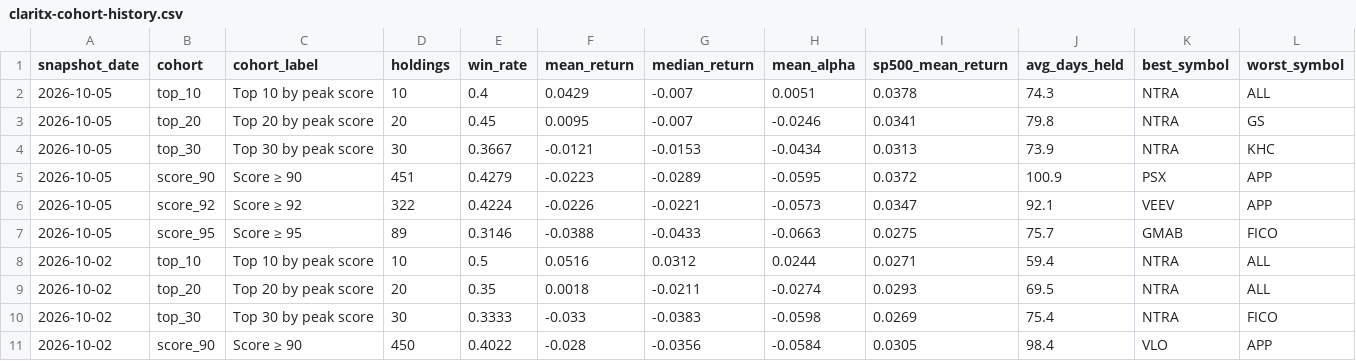
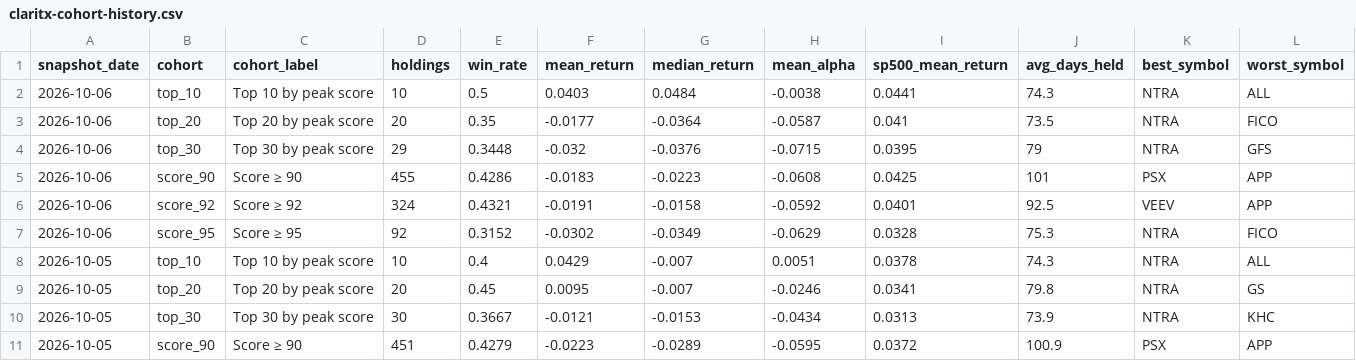
Before and after one commit to Orcules/claritx-forward-test, a CSV file: data/claritx-cohort-history.csv, drawn as a sheet; only a part is shown; the shorter side is filled out with more unchanged rows; the diff names each change by its address in the sheet, - before the commit and + after, or states it on an @@ line.

```diff
--- a/data/claritx-cohort-history.csv
+++ b/data/claritx-cohort-history.csv
+row 2: 2026-10-06 | top_10 | Top 10 by peak score | 10 | 0.5 | 0.0403 | 0.0484 | -0.0038 | 0.0441 | 74.3 | NTRA | ALL
+row 3: 2026-10-06 | top_20 | Top 20 by peak score | 20 | 0.35 | -0.0177 | -0.0364 | -0.0587 | 0.041 | 73.5 | NTRA | FICO
+row 4: 2026-10-06 | top_30 | Top 30 by peak score | 29 | 0.3448 | -0.032 | -0.0376 | -0.0715 | 0.0395 | 79 | NTRA | GFS
+row 5: 2026-10-06 | score_90 | Score ≥ 90 | 455 | 0.4286 | -0.0183 | -0.0223 | -0.0608 | 0.0425 | 101 | PSX | APP
+row 6: 2026-10-06 | score_92 | Score ≥ 92 | 324 | 0.4321 | -0.0191 | -0.0158 | -0.0592 | 0.0401 | 92.5 | VEEV | APP
+row 7: 2026-10-06 | score_95 | Score ≥ 95 | 92 | 0.3152 | -0.0302 | -0.0349 | -0.0629 | 0.0328 | 75.3 | NTRA | FICO
```
Also changed, not shown: data/claritx-forward-test-arms.csv, data/claritx-forward-test-daily.csv, 2 other files.
